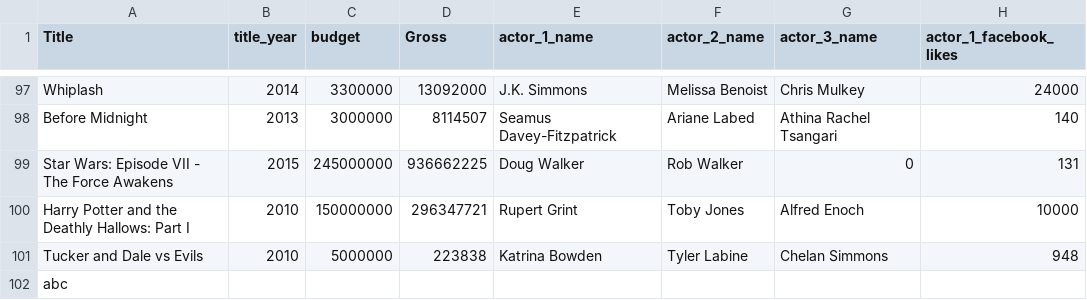
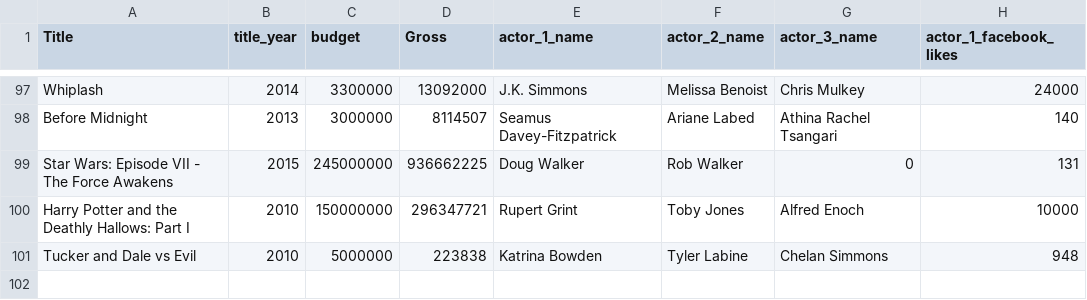
Before and after one commit to anks1312/Ankur_DS, a CSV file: IMDB_Movies/Movie+Assignment+Data.csv, drawn as a sheet; only a part is shown, gaps mark what is left out; rows hold the shown columns only; the diff names each change by its address in the sheet, - before the commit and + after, or states it on an @@ line.

Commit message:
Update Movie+Assignment+Data.csv
test commit

```diff
--- a/IMDB_Movies/Movie+Assignment+Data.csv
+++ b/IMDB_Movies/Movie+Assignment+Data.csv
-A101 (Title): Tucker and Dale vs Evils
+A101 (Title): Tucker and Dale vs Evil
-row 102: abc
```
